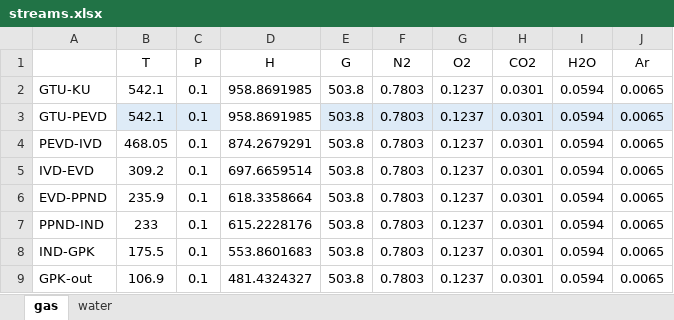
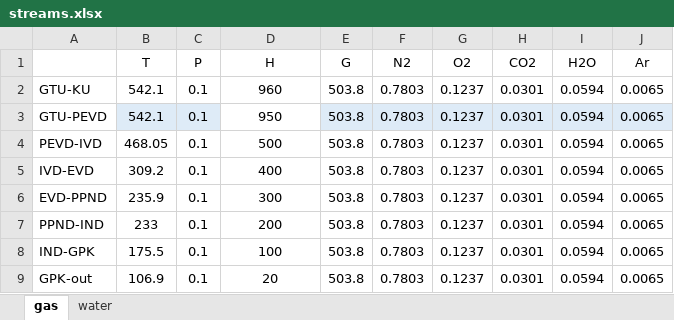
Before and after one commit to maksimovia/GZ, an Excel workbook: streams.xlsx, sheet gas, drawn as a sheet; values as stored, in another font and other column widths than the file's, no borders; the diff names each change by its address in the sheet, - before the commit and + after, or states it on an @@ line.

```diff
--- a/streams.xlsx (sheet gas)
+++ b/streams.xlsx (sheet gas)
-D2 (H): 958.8691985
+D2 (H): 960
-D3 (H): 958.8691985
+D3 (H): 950
-D4 (H): 874.2679291
+D4 (H): 500
-D5 (H): 697.6659514
+D5 (H): 400
-D6 (H): 618.3358664
+D6 (H): 300
-D7 (H): 615.2228176
+D7 (H): 200
-D8 (H): 553.8601683
+D8 (H): 100
-D9 (H): 481.4324327
+D9 (H): 20
```
Also changed, not shown: sheet water, input.xlsx, streams0.xlsx, 2 other files.
